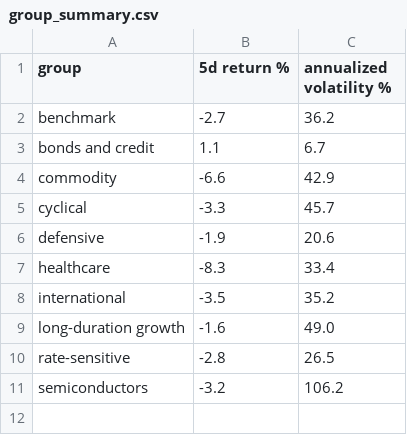
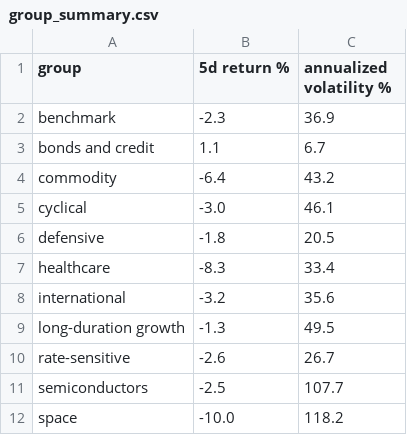
Before and after one commit to MeinaBian/market-journal, a CSV file: data/group_summary.csv, drawn as a sheet.

```diff
--- a/data/group_summary.csv
+++ b/data/group_summary.csv
@@ -1,11 +1,12 @@
 group,5d return %,annualized volatility %
-benchmark,-2.7,36.2
+benchmark,-2.3,36.9
 bonds and credit,1.1,6.7
-commodity,-6.6,42.9
-cyclical,-3.3,45.7
-defensive,-1.9,20.6
+commodity,-6.4,43.2
+cyclical,-3.0,46.1
+defensive,-1.8,20.5
 healthcare,-8.3,33.4
-international,-3.5,35.2
-long-duration growth,-1.6,49.0
-rate-sensitive,-2.8,26.5
-semiconductors,-3.2,106.2
+international,-3.2,35.6
+long-duration growth,-1.3,49.5
+rate-sensitive,-2.6,26.7
+semiconductors,-2.5,107.7
+space,-10.0,118.2
```
Also changed, not shown: tickers.csv, 7 other files.
